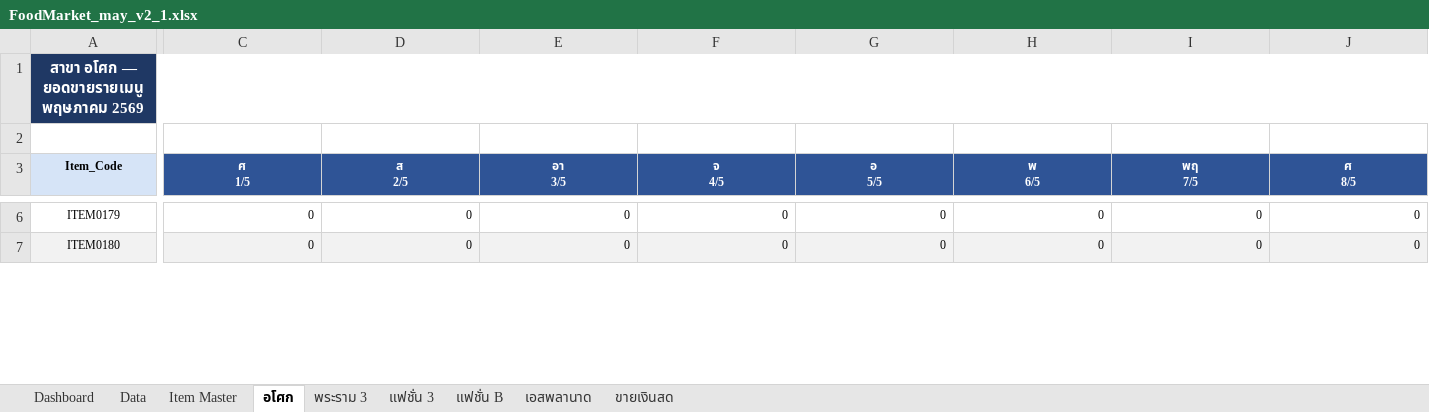
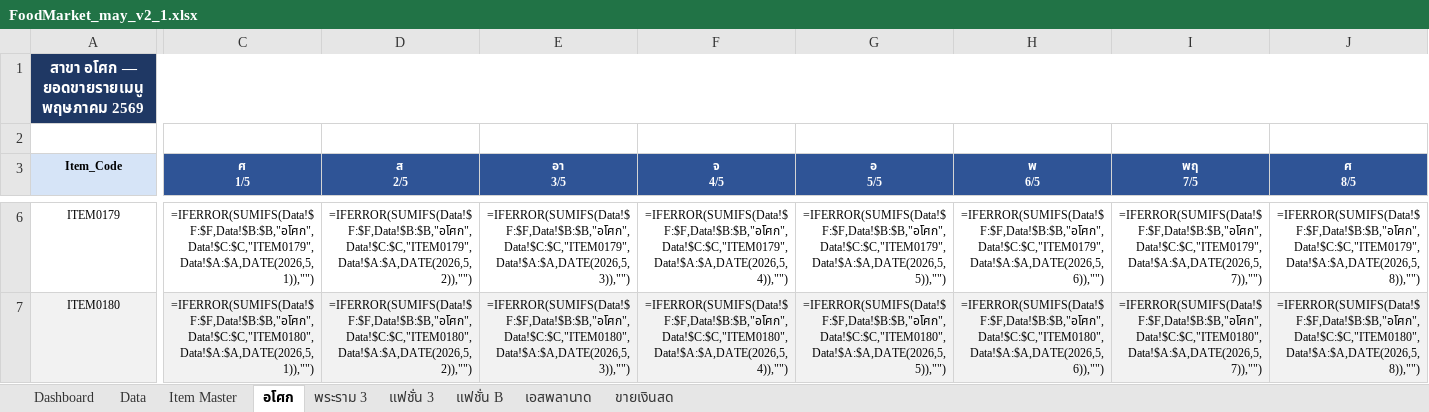
Before and after one commit to kerdsin/foodmarket-dashboard-v2, an Excel workbook: FoodMarket_may_v2_1.xlsx, sheet อโศก, drawn as a sheet; only a part is shown, gaps mark what is left out; values as stored, in another font and other column widths than the file's, no borders; formulas without a stored value are shown as written; the diff covers the shown part only; the diff names each change by its address in the sheet, - before the commit and + after, or states it on an @@ line.

```diff
--- a/FoodMarket_may_v2_1.xlsx (sheet อโศก)
+++ b/FoodMarket_may_v2_1.xlsx (sheet อโศก)
-C6 (ศ 1/5): 0
+C6 (ศ 1/5): =IFERROR(SUMIFS(Data!$F:$F,Data!$B:$B,"อโศก",Data!$C:$C,"ITEM0179",Data!$A:$A,DATE(2026,5,1)),"")
-D6 (ส 2/5): 0
+D6 (ส 2/5): =IFERROR(SUMIFS(Data!$F:$F,Data!$B:$B,"อโศก",Data!$C:$C,"ITEM0179",Data!$A:$A,DATE(2026,5,2)),"")
-E6 (อา 3/5): 0
+E6 (อา 3/5): =IFERROR(SUMIFS(Data!$F:$F,Data!$B:$B,"อโศก",Data!$C:$C,"ITEM0179",Data!$A:$A,DATE(2026,5,3)),"")
-F6 (จ 4/5): 0
+F6 (จ 4/5): =IFERROR(SUMIFS(Data!$F:$F,Data!$B:$B,"อโศก",Data!$C:$C,"ITEM0179",Data!$A:$A,DATE(2026,5,4)),"")
-G6 (อ 5/5): 0
+G6 (อ 5/5): =IFERROR(SUMIFS(Data!$F:$F,Data!$B:$B,"อโศก",Data!$C:$C,"ITEM0179",Data!$A:$A,DATE(2026,5,5)),"")
-H6 (พ 6/5): 0
+H6 (พ 6/5): =IFERROR(SUMIFS(Data!$F:$F,Data!$B:$B,"อโศก",Data!$C:$C,"ITEM0179",Data!$A:$A,DATE(2026,5,6)),"")
-I6 (พฤ 7/5): 0
+I6 (พฤ 7/5): =IFERROR(SUMIFS(Data!$F:$F,Data!$B:$B,"อโศก",Data!$C:$C,"ITEM0179",Data!$A:$A,DATE(2026,5,7)),"")
-J6 (ศ 8/5): 0
+J6 (ศ 8/5): =IFERROR(SUMIFS(Data!$F:$F,Data!$B:$B,"อโศก",Data!$C:$C,"ITEM0179",Data!$A:$A,DATE(2026,5,8)),"")
-C7 (ศ 1/5): 0
+C7 (ศ 1/5): =IFERROR(SUMIFS(Data!$F:$F,Data!$B:$B,"อโศก",Data!$C:$C,"ITEM0180",Data!$A:$A,DATE(2026,5,1)),"")
-D7 (ส 2/5): 0
+D7 (ส 2/5): =IFERROR(SUMIFS(Data!$F:$F,Data!$B:$B,"อโศก",Data!$C:$C,"ITEM0180",Data!$A:$A,DATE(2026,5,2)),"")
-E7 (อา 3/5): 0
+E7 (อา 3/5): =IFERROR(SUMIFS(Data!$F:$F,Data!$B:$B,"อโศก",Data!$C:$C,"ITEM0180",Data!$A:$A,DATE(2026,5,3)),"")
-F7 (จ 4/5): 0
+F7 (จ 4/5): =IFERROR(SUMIFS(Data!$F:$F,Data!$B:$B,"อโศก",Data!$C:$C,"ITEM0180",Data!$A:$A,DATE(2026,5,4)),"")
-G7 (อ 5/5): 0
+G7 (อ 5/5): =IFERROR(SUMIFS(Data!$F:$F,Data!$B:$B,"อโศก",Data!$C:$C,"ITEM0180",Data!$A:$A,DATE(2026,5,5)),"")
-H7 (พ 6/5): 0
+H7 (พ 6/5): =IFERROR(SUMIFS(Data!$F:$F,Data!$B:$B,"อโศก",Data!$C:$C,"ITEM0180",Data!$A:$A,DATE(2026,5,6)),"")
-I7 (พฤ 7/5): 0
+I7 (พฤ 7/5): =IFERROR(SUMIFS(Data!$F:$F,Data!$B:$B,"อโศก",Data!$C:$C,"ITEM0180",Data!$A:$A,DATE(2026,5,7)),"")
-J7 (ศ 8/5): 0
+J7 (ศ 8/5): =IFERROR(SUMIFS(Data!$F:$F,Data!$B:$B,"อโศก",Data!$C:$C,"ITEM0180",Data!$A:$A,DATE(2026,5,8)),"")
```
Also changed, not shown: 2 added rows, 2 removed rows and 494 edited cells elsewhere in this sheet, sheet แฟชั่น 3, sheet Dashboard, sheet พระราม 3, sheet แฟชั่น B, sheet เอสพลานาด, 1 other file.
